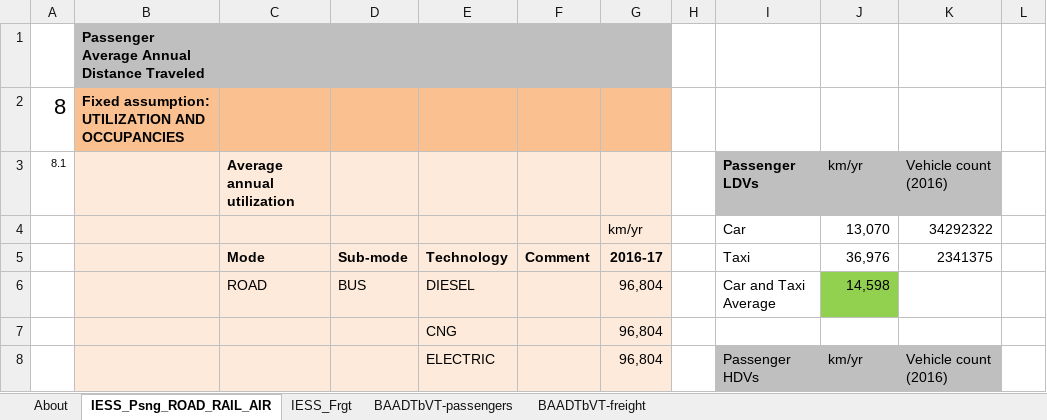
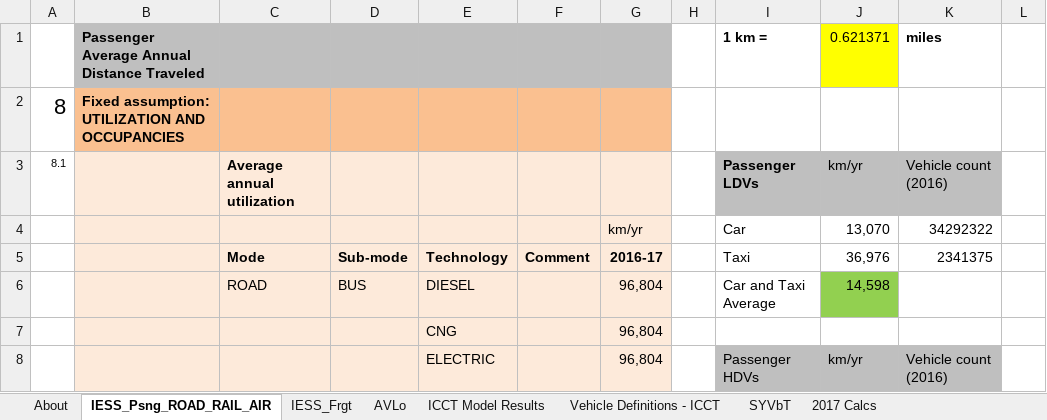
Before and after one commit to EnergyInnovation/eps-india, an Excel workbook: InputData/trans/BAADTbVT/BAU Avg Annual Dist Traveled by Veh Type.xlsx, sheet IESS_Psng_ROAD_RAIL_AIR, drawn as a sheet; only a part is shown; values as stored, in another font and other column widths than the file's, no borders; removed rows and columns are numbered as before the commit, all else as after; the diff names each change by its address in the sheet, - before the commit and + after, or states it on an @@ line.

```diff
--- a/InputData/trans/BAADTbVT/BAU Avg Annual Dist Traveled by Veh Type.xlsx (sheet IESS_Psng_ROAD_RAIL_AIR)
+++ b/InputData/trans/BAADTbVT/BAU Avg Annual Dist Traveled by Veh Type.xlsx (sheet IESS_Psng_ROAD_RAIL_AIR)
+sheet tab: AVLo
+sheet tab: ICCT Model Results
+sheet tab: Vehicle Definitions - ICCT
+sheet tab: SYVbT
+sheet tab: 2017 Calcs
-row 1:  | Passenger Average Annual Distance Traveled
+row 1:  | Passenger Average Annual Distance Traveled |  |  |  |  |  |  | 1 km = | 0.621371 | miles
```
Also changed, not shown: sheet BAADTbVT-passengers, sheet BAADTbVT-freight, sheet About, sheet IESS_Frgt, other sheet tabs, formulas that keep their value, InputData/bldgs/BDEQ/BAU Distribued Electricity Quantities.xlsx, InputData/elec/CCaMC/Capacity Construction and Maint Costs.xlsx, 7 other files.
